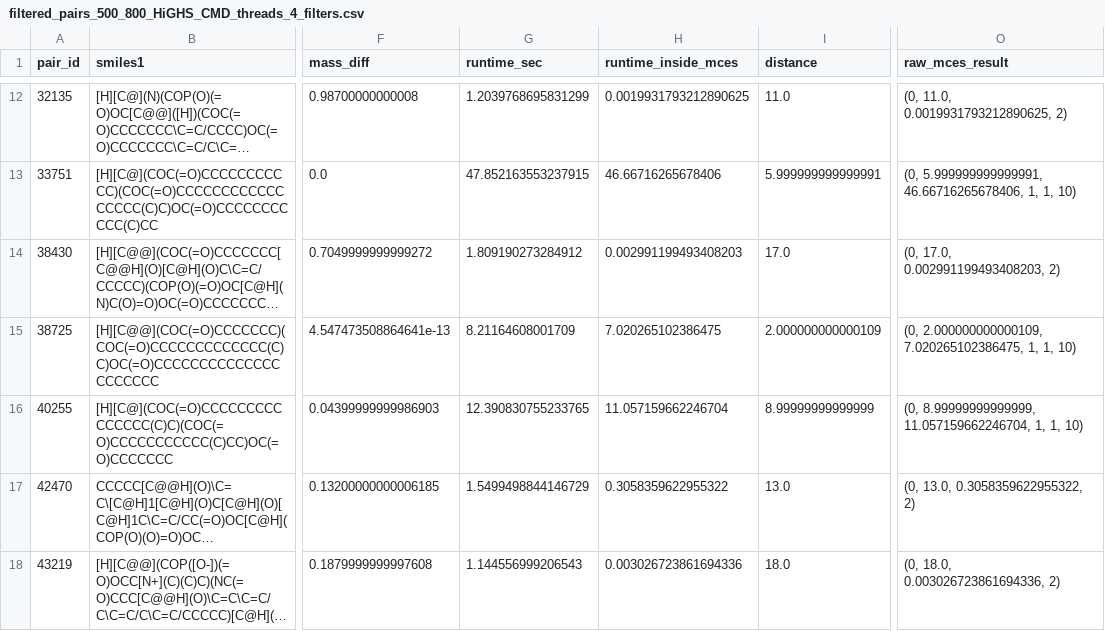
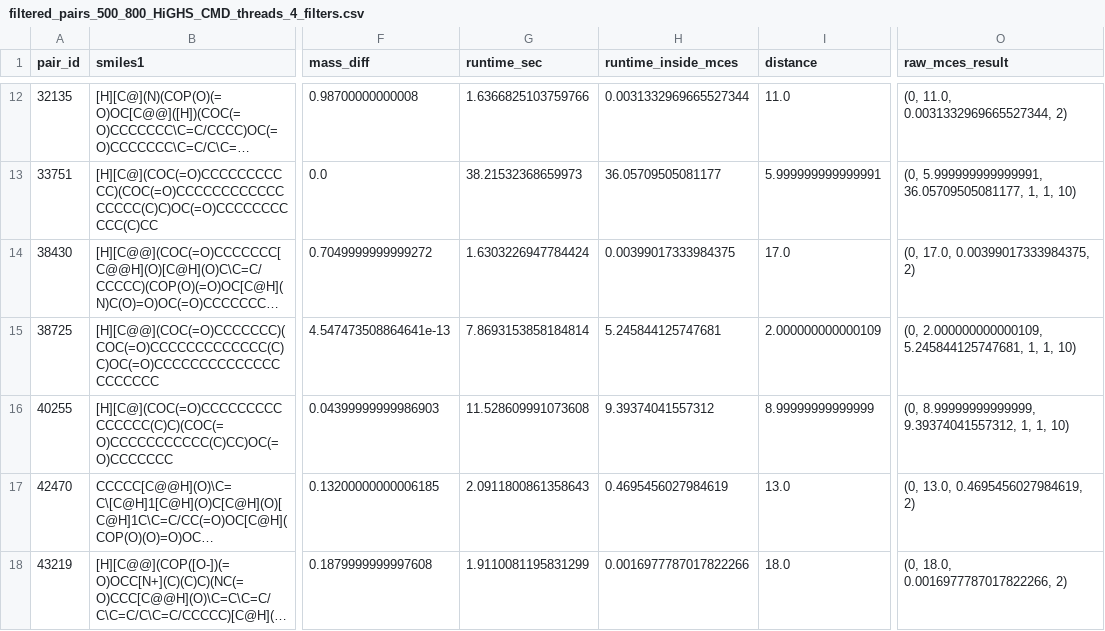
Before and after one commit to aichaZribi/aichaZribi-myopic-mces, a CSV file: example/filter_mass_diff_and_size/filtered_pairs_500_800_HiGHS_CMD_threads_4_filters.csv, drawn as a sheet; only a part is shown, gaps mark what is left out; long unchanged cells end in …; the diff covers the shown part only; the diff names each change by its address in the sheet, - before the commit and + after, or states it on an @@ line.

```diff
--- a/example/filter_mass_diff_and_size/filtered_pairs_500_800_HiGHS_CMD_threads_4_filters.csv
+++ b/example/filter_mass_diff_and_size/filtered_pairs_500_800_HiGHS_CMD_threads_4_filters.csv
-G12 (runtime_sec): 1.2039768695831299
+G12 (runtime_sec): 1.6366825103759766
-H12 (runtime_inside_mces): 0.0019931793212890625
+H12 (runtime_inside_mces): 0.0031332969665527344
-O12 (raw_mces_result): (0, 11.0, 0.0019931793212890625, 2)
+O12 (raw_mces_result): (0, 11.0, 0.0031332969665527344, 2)
-G13 (runtime_sec): 47.852163553237915
+G13 (runtime_sec): 38.21532368659973
-H13 (runtime_inside_mces): 46.66716265678406
+H13 (runtime_inside_mces): 36.05709505081177
-O13 (raw_mces_result): (0, 5.999999999999991, 46.66716265678406, 1, 1,…
+O13 (raw_mces_result): (0, 5.999999999999991, 36.05709505081177, 1, 1,…
-G14 (runtime_sec): 1.809190273284912
+G14 (runtime_sec): 1.6303226947784424
-H14 (runtime_inside_mces): 0.002991199493408203
+H14 (runtime_inside_mces): 0.00399017333984375
-O14 (raw_mces_result): (0, 17.0, 0.002991199493408203, 2)
+O14 (raw_mces_result): (0, 17.0, 0.00399017333984375, 2)
-G15 (runtime_sec): 8.21164608001709
+G15 (runtime_sec): 7.8693153858184814
-H15 (runtime_inside_mces): 7.020265102386475
+H15 (runtime_inside_mces): 5.245844125747681
-O15 (raw_mces_result): (0, 2.000000000000109, 7.020265102386475, 1, 1,…
+O15 (raw_mces_result): (0, 2.000000000000109, 5.245844125747681, 1, 1,…
-G16 (runtime_sec): 12.390830755233765
+G16 (runtime_sec): 11.528609991073608
-H16 (runtime_inside_mces): 11.057159662246704
+H16 (runtime_inside_mces): 9.39374041557312
-O16 (raw_mces_result): (0, 8.99999999999999, 11.057159662246704, 1, 1,…
+O16 (raw_mces_result): (0, 8.99999999999999, 9.39374041557312, 1, 1,…
-G17 (runtime_sec): 1.5499498844146729
+G17 (runtime_sec): 2.0911800861358643
-H17 (runtime_inside_mces): 0.3058359622955322
+H17 (runtime_inside_mces): 0.4695456027984619
-O17 (raw_mces_result): (0, 13.0, 0.3058359622955322, 2)
+O17 (raw_mces_result): (0, 13.0, 0.4695456027984619, 2)
-G18 (runtime_sec): 1.144556999206543
+G18 (runtime_sec): 1.9110081195831299
-H18 (runtime_inside_mces): 0.003026723861694336
+H18 (runtime_inside_mces): 0.0016977787017822266
-O18 (raw_mces_result): (0, 18.0, 0.003026723861694336, 2)
+O18 (raw_mces_result): (0, 18.0, 0.0016977787017822266, 2)
```
Also changed, not shown: 147 edited cells elsewhere in this file, 1 other file.
